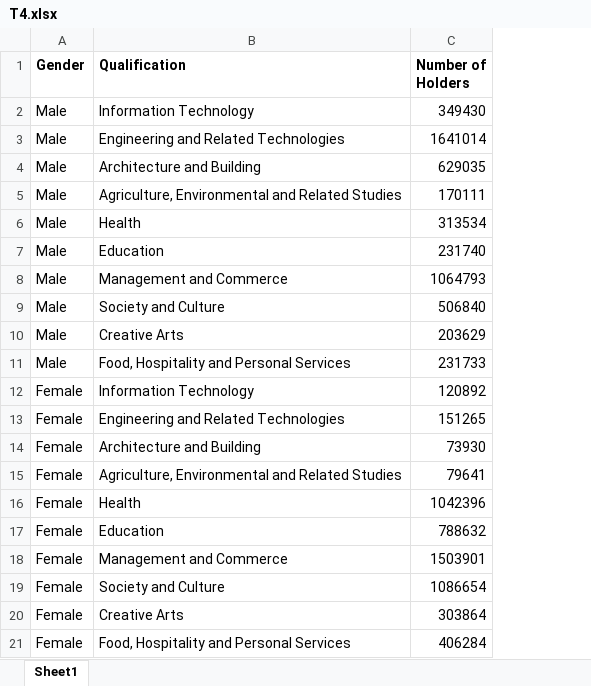
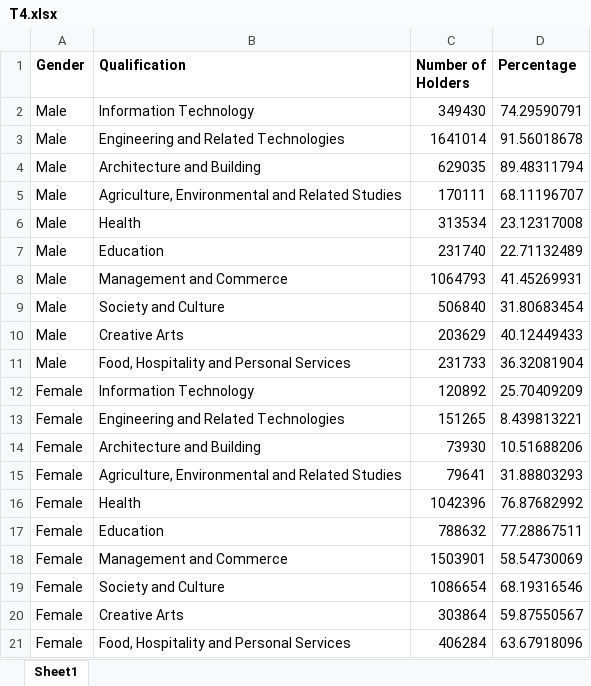
Before and after one commit to VincentG03/Data-Visualisation-2, an Excel workbook: data/excel/T4.xlsx, sheet Sheet1, drawn as a sheet; values as stored, in another font and other column widths than the file's, no borders; the diff names each change by its address in the sheet, - before the commit and + after, or states it on an @@ line.

Commit message:
(!!!) Working T4_horizontalbar + Added percentages to T4

```diff
--- a/data/excel/T4.xlsx (sheet Sheet1)
+++ b/data/excel/T4.xlsx (sheet Sheet1)
+column D (Percentage), rows 2-21: 74.29590791 | 91.56018678 | 89.48311794 | 68.11196707 | 23.12317008 | 22.71132489 | 41.45269931 | 31.80683454 | 40.12449433 | 36.32081904 | 25.70409209 | 8.439813221 | 10.51688206 | 31.88803293 | 76.87682992 | 77.28867511 | 58.54730069 | 68.19316546 | 59.87550567 | 63.67918096
```
Also changed, not shown: 3 other files.
